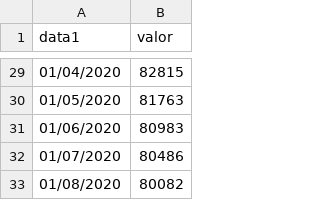
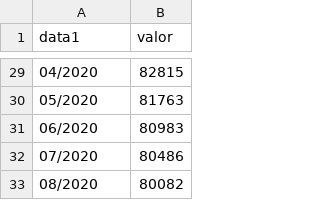
Before and after one commit to CassioRocha/Dadoscd, a CSV file: dado.csv, drawn as a sheet; only a part is shown, gaps mark what is left out; the diff covers the shown part only.

```diff
--- a/dado.csv
+++ b/dado.csv
@@ -29,5 +29,5 @@ data1  , valor
-  01/04/2020  , 82815
-  01/05/2020  , 81763
-  01/06/2020  , 80983
-  01/07/2020  , 80486
-  01/08/2020  , 80082
+04/2020,82815
+05/2020,81763
+06/2020,80983
+07/2020,80486
+08/2020,80082
```
Also changed, not shown: 27 edited cells elsewhere in this file.
